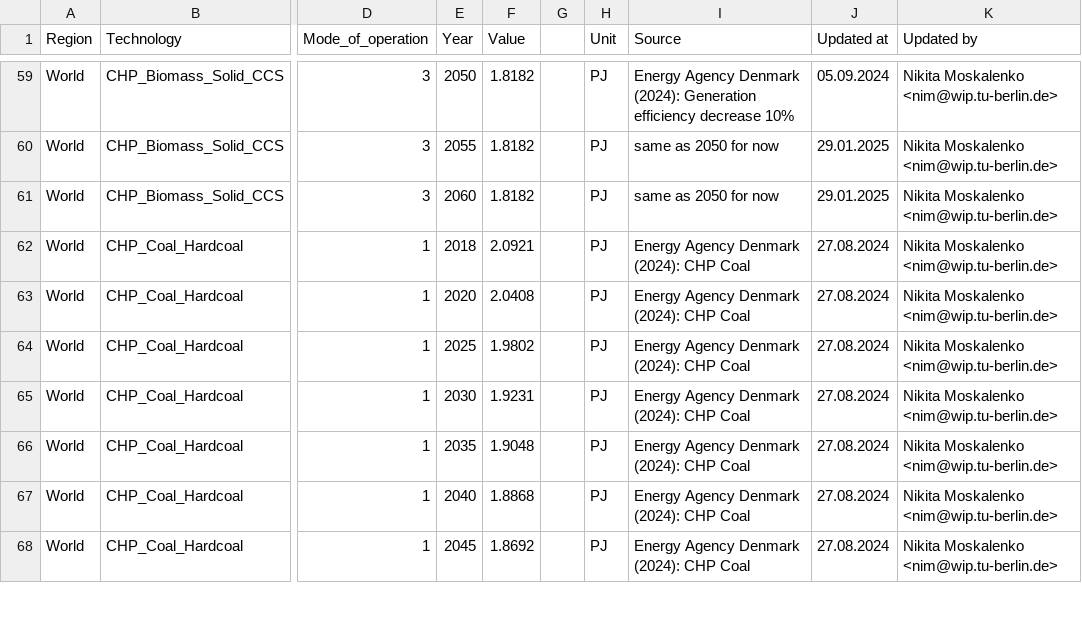
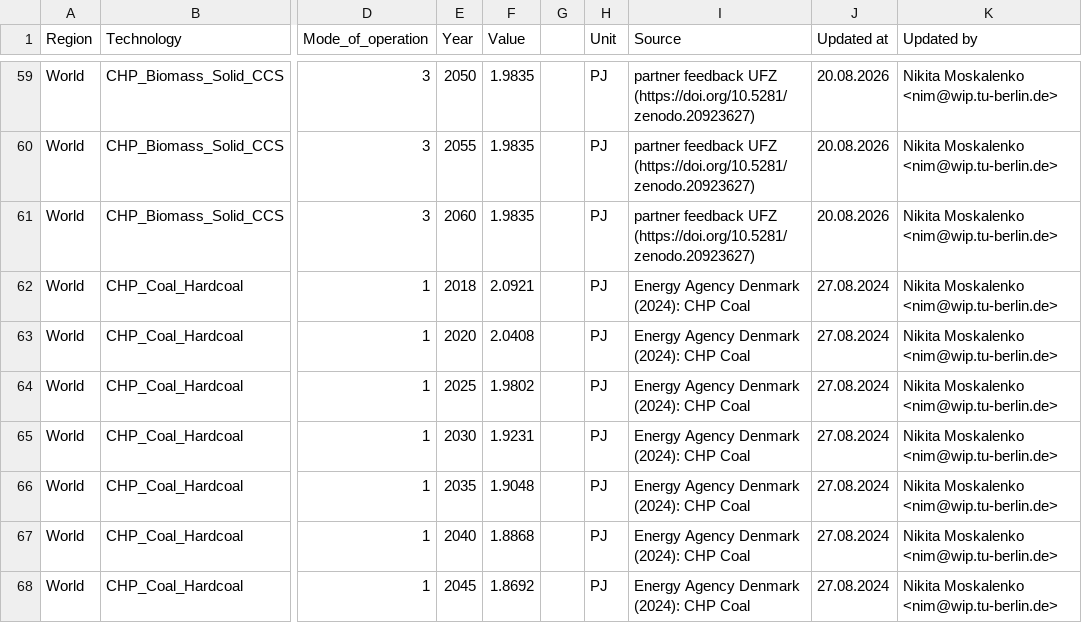
Before and after one commit to GENeSYS-MOD/GENeSYS_MOD.data, a CSV file: Data/Parameters/Par_InputActivityRatio/Par_InputActivityRatio.csv, drawn as a sheet; only a part is shown, gaps mark what is left out; the diff covers the shown part only; the diff names each change by its address in the sheet, - before the commit and + after, or states it on an @@ line.

```diff
--- a/Data/Parameters/Par_InputActivityRatio/Par_InputActivityRatio.csv
+++ b/Data/Parameters/Par_InputActivityRatio/Par_InputActivityRatio.csv
-F59:F61 (Value): 1.8182
+F59:F61 (Value): 1.9835
-I59 (Source): Energy Agency Denmark (2024): Generation efficiency decrease 10%
+I59 (Source): partner feedback UFZ (https://doi.org/10.5281/zenodo.20923627)
-J59 (Updated at): 05.09.2024
+J59 (Updated at): 20.08.2026
-I60:I61 (Source): same as 2050 for now
+I60:I61 (Source): partner feedback UFZ (https://doi.org/10.5281/zenodo.20923627)
-J60:J61 (Updated at): 29.01.2025
+J60:J61 (Updated at): 20.08.2026
```
Also changed, not shown: 81 edited cells elsewhere in this file, Data/Parameters/Par_InputActivityRatio/Europe_EnVis_Trinity/Par_InputActivityRatio.csv.
